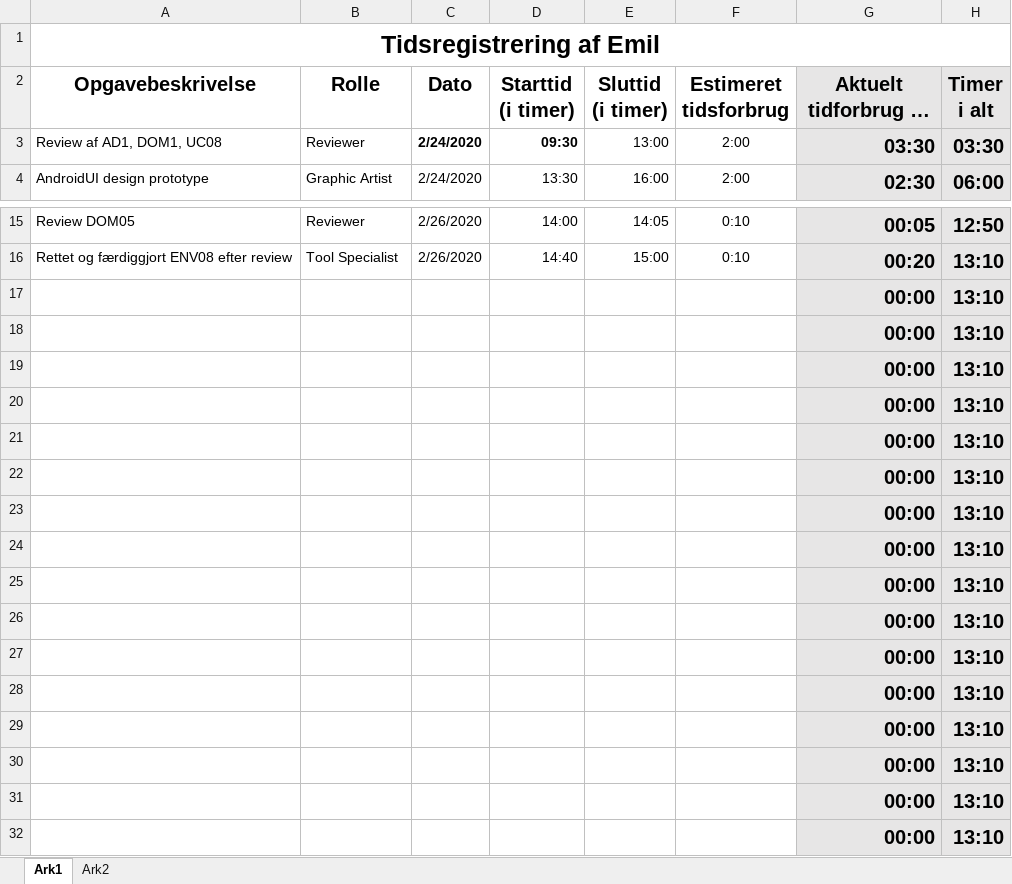
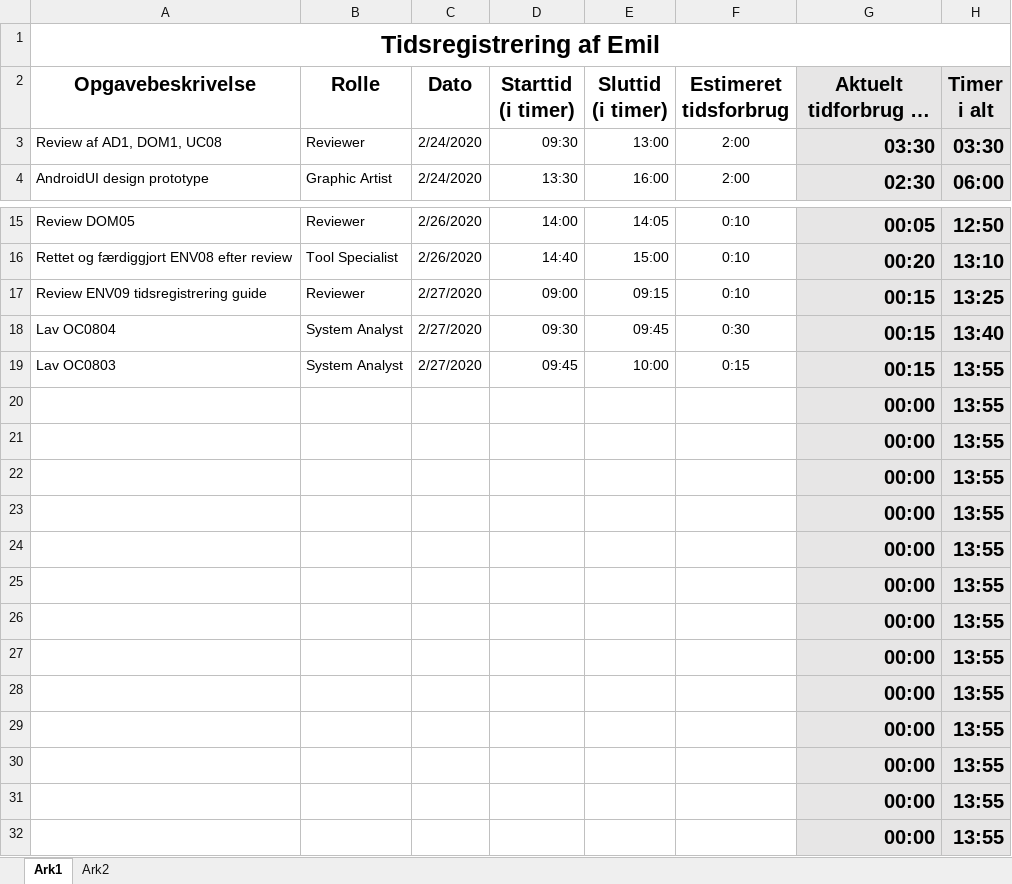
Before and after one commit to zealand-andp/HoeKulator, an Excel workbook: 08 Project Management/Tidsregistrering/PM12 Tidsregistrering for Emil.xlsx, sheet Ark1, drawn as a sheet; only a part is shown, gaps mark what is left out; long unchanged cells end in …; values as stored, in another font and other column widths than the file's, no borders; charts and pictures not drawn; removed rows and columns are numbered as before the commit, all else as after; the diff names each change by its address in the sheet, - before the commit and + after, or states it on an @@ line.

Commit message:
Update PM12 Tidsregistrering for Emil.xlsx

```diff
--- a/08 Project Management/Tidsregistrering/PM12 Tidsregistrering for Emil.xlsx (sheet Ark1)
+++ b/08 Project Management/Tidsregistrering/PM12 Tidsregistrering for Emil.xlsx (sheet Ark1)
-C3:D3 bold: on
+C3:D3 bold: off
-row 17:  |  |  |  |  |  | 00:00 | 13:10
-row 18:  |  |  |  |  |  | 00:00 | 13:10
-row 19:  |  |  |  |  |  | 00:00 | 13:10
+row 17: Review ENV09 tidsregistrering guide | Reviewer | 2/27/2020 | 09:00 | 09:15 | 0:10 | 00:15 | 13:25
+row 18: Lav OC0804 | System Analyst | 2/27/2020 | 09:30 | 09:45 | 0:30 | 00:15 | 13:40
+row 19: Lav OC0803 | System Analyst | 2/27/2020 | 09:45 | 10:00 | 0:15 | 00:15 | 13:55
-H20:H32 (Timer i alt): 13:10
+H20:H32 (Timer i alt): 13:55
```
